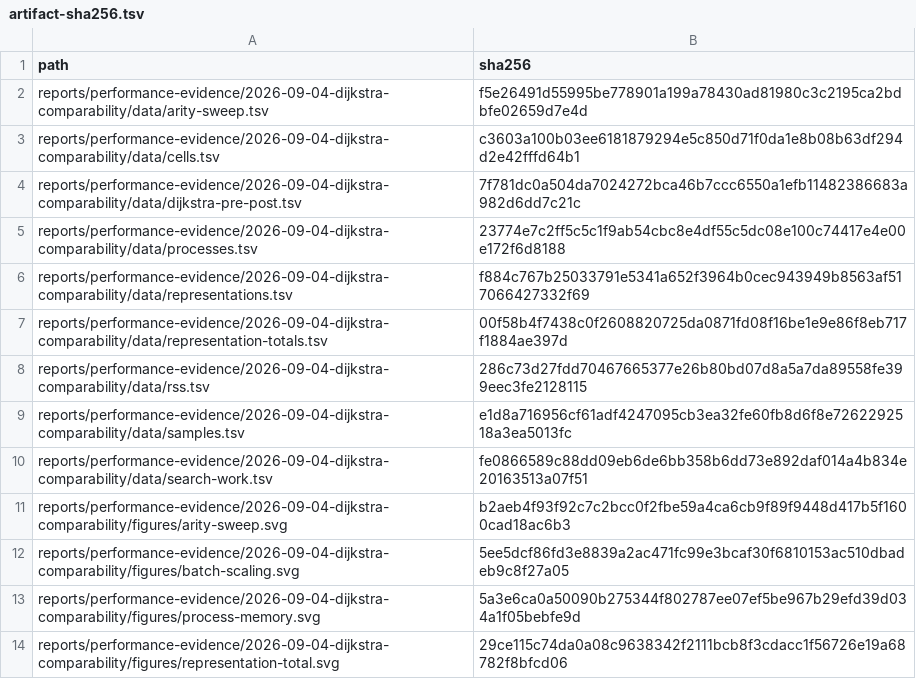
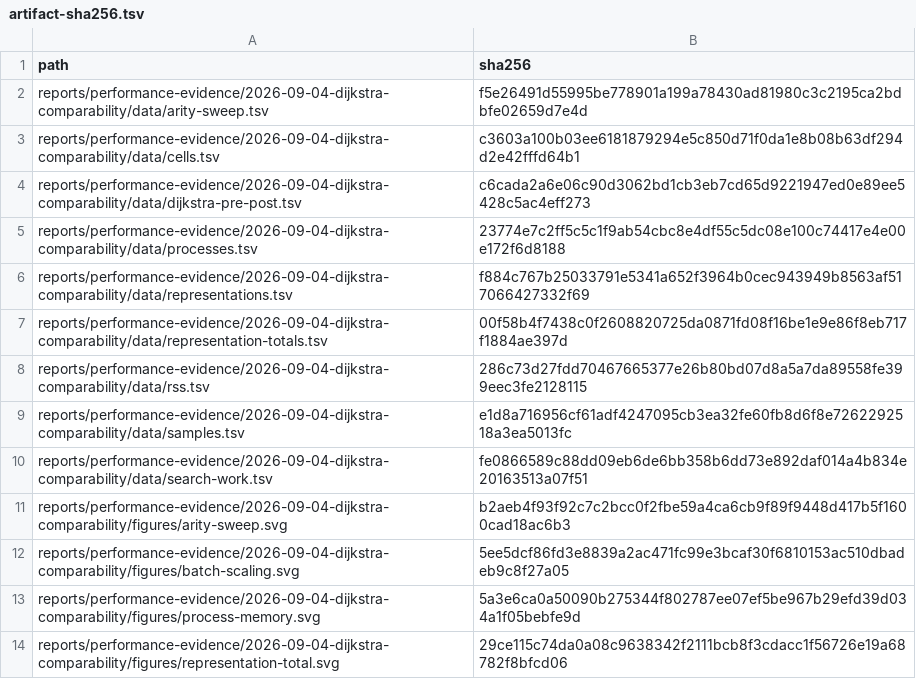
Before and after one commit to hymeko-framework/graph, a TSV file: reports/performance-evidence/2026-09-04-dijkstra-comparability/artifact-sha256.tsv, drawn as a sheet.

Commit message:
docs(perf): normalize paired evidence artifact

```diff
--- a/reports/performance-evidence/2026-09-04-dijkstra-comparability/artifact-sha256.tsv
+++ b/reports/performance-evidence/2026-09-04-dijkstra-comparability/artifact-sha256.tsv
@@ -3,3 +3,3 @@ reports/performance-evidence/2026-09-04-dijkstra-comparability/data/arity-sweep.
 reports/performance-evidence/2026-09-04-dijkstra-comparability/data/cells.tsv	c3603a100b03ee6181879294e5c850d71f0da1e8b08b63df294d2e42fffd64b1
-reports/performance-evidence/2026-09-04-dijkstra-comparability/data/dijkstra-pre-post.tsv	7f781dc0a504da7024272bca46b7ccc6550a1efb11482386683a982d6dd7c21c
+reports/performance-evidence/2026-09-04-dijkstra-comparability/data/dijkstra-pre-post.tsv	c6cada2a6e06c90d3062bd1cb3eb7cd65d9221947ed0e89ee5428c5ac4eff273
 reports/performance-evidence/2026-09-04-dijkstra-comparability/data/processes.tsv	23774e7c2ff5c5c1f9ab54cbc8e4df55c5dc08e100c74417e4e00e172f6d8188
```
